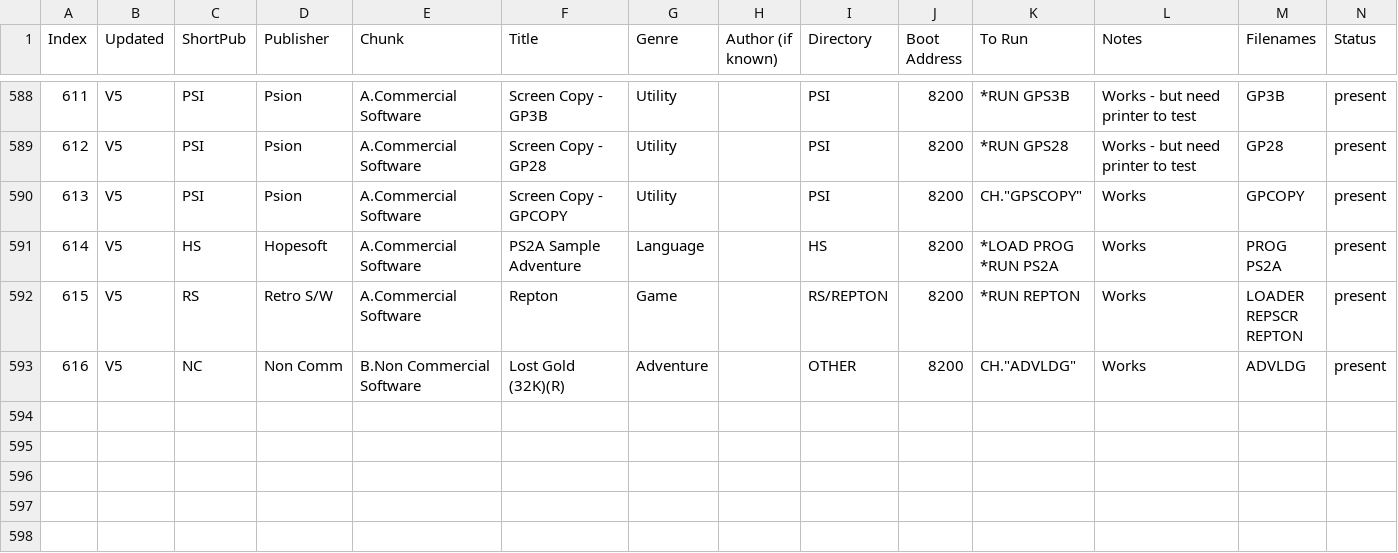
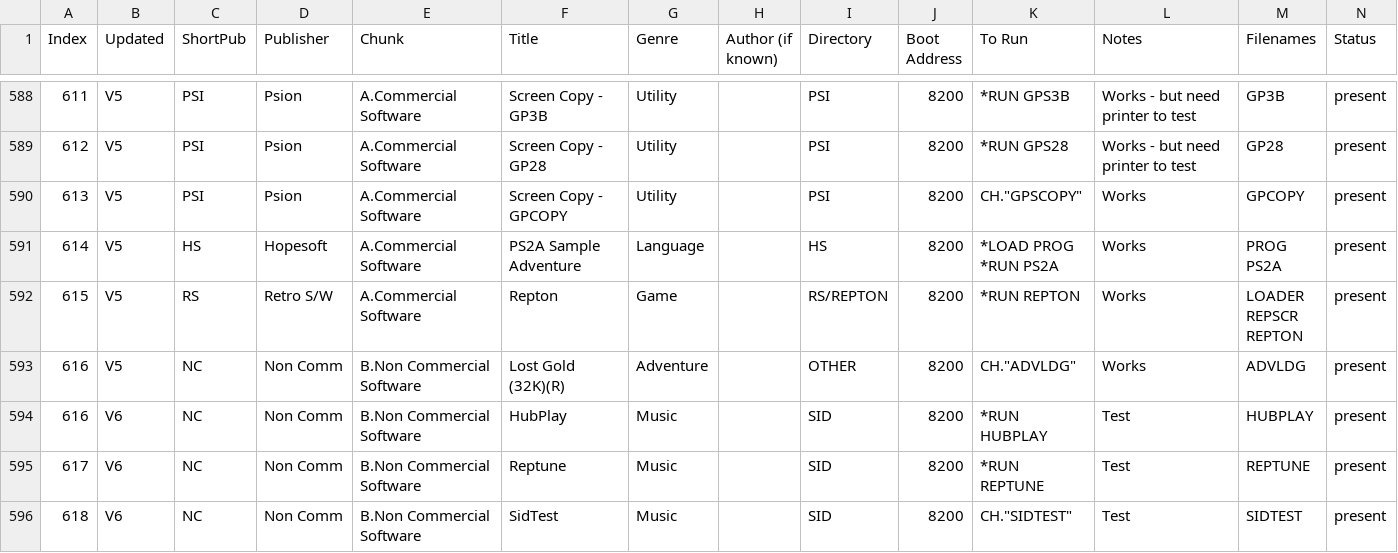
Before and after one commit to hoglet67/AtomSoftwareArchive, a CSV file: catalog/AtomSoftwareCatalog.csv, drawn as a sheet; only a part is shown, gaps mark what is left out; rows hold the shown columns only; the diff names each change by its address in the sheet, - before the commit and + after, or states it on an @@ line.

```diff
--- a/catalog/AtomSoftwareCatalog.csv
+++ b/catalog/AtomSoftwareCatalog.csv
+row 594: 616 | V6 | NC | Non Comm | B.Non Commercial Software | HubPlay | Music |  | SID | 8200 | *RUN HUBPLAY | Test | HUBPLAY | present
+row 595: 617 | V6 | NC | Non Comm | B.Non Commercial Software | Reptune | Music |  | SID | 8200 | *RUN REPTUNE | Test | REPTUNE | present
+row 596: 618 | V6 | NC | Non Comm | B.Non Commercial Software | SidTest | Music |  | SID | 8200 | CH."SIDTEST" | Test | SIDTEST | present
```
Also changed, not shown: 3 other files.
